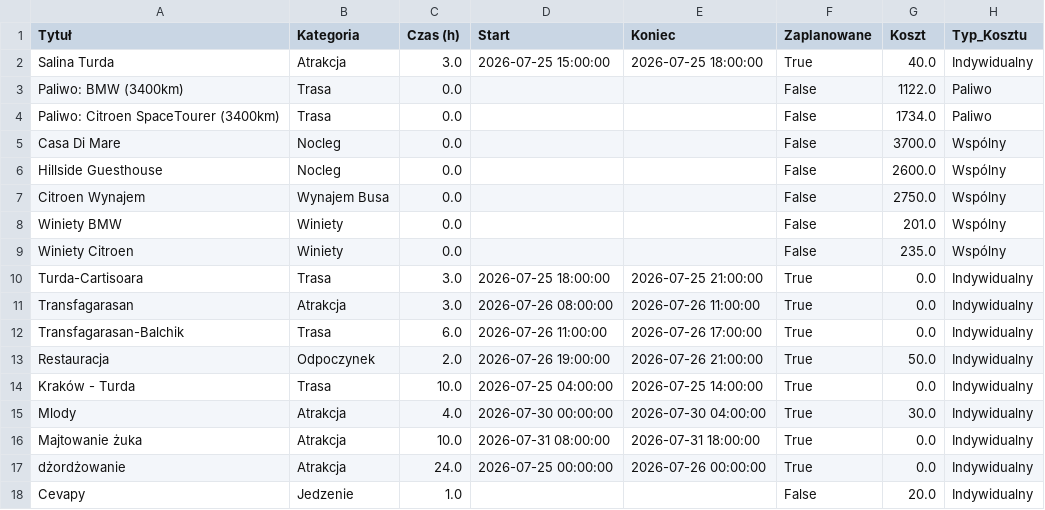
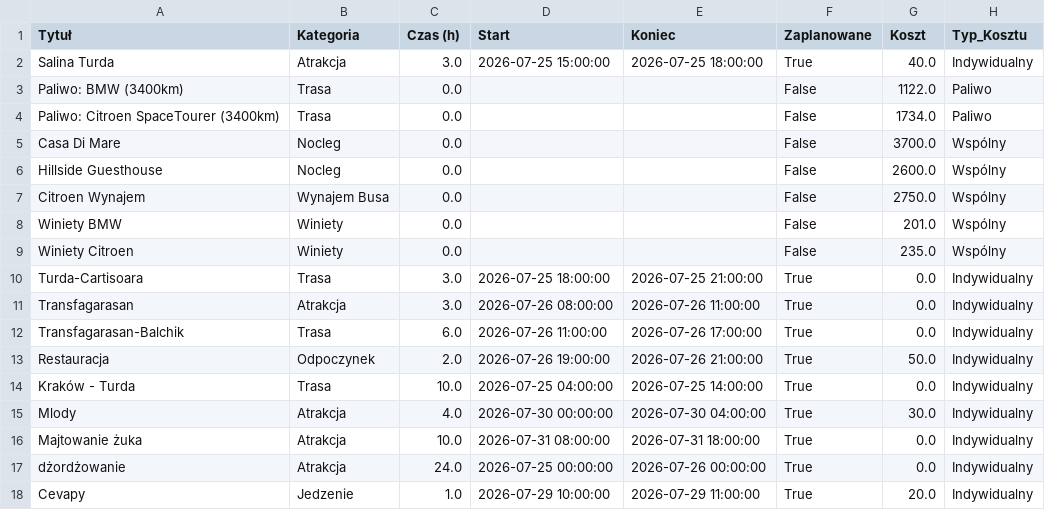
Before and after one commit to PatrykMolo/Zwariowana-Przygoda, a CSV file: default_data.csv, drawn as a sheet.

Commit message:
Update

```diff
--- a/default_data.csv
+++ b/default_data.csv
@@ -17,2 +17,2 @@ Majtowanie żuka ,Atrakcja,10.0,2026-07-31 08:00:00,2026-07-31 18:00:00,True,0.0
 dżordżowanie,Atrakcja,24.0,2026-07-25 00:00:00,2026-07-26 00:00:00,True,0.0,Indywidualny
-Cevapy,Jedzenie,1.0,,,False,20.0,Indywidualny
+Cevapy,Jedzenie,1.0,2026-07-29 10:00:00,2026-07-29 11:00:00,True,20.0,Indywidualny
```
